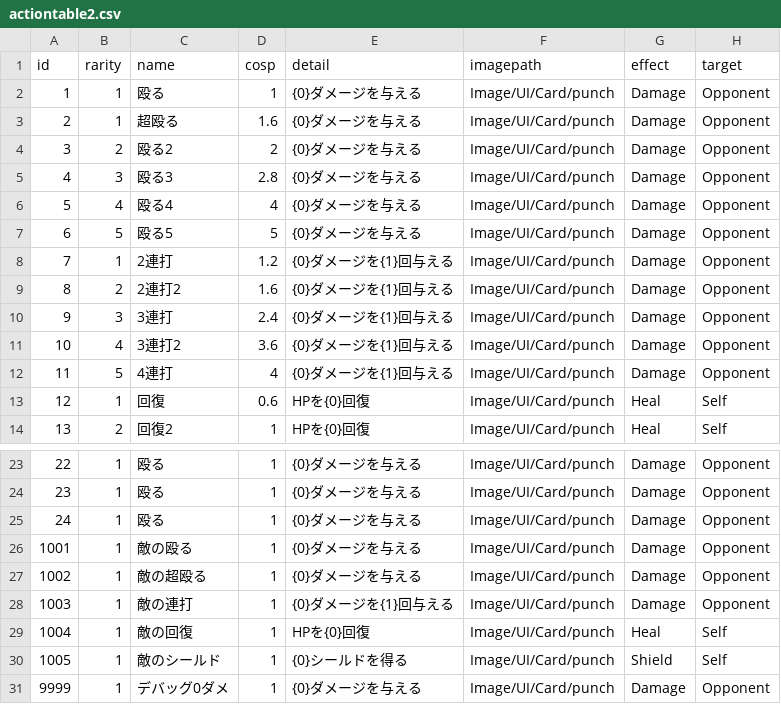
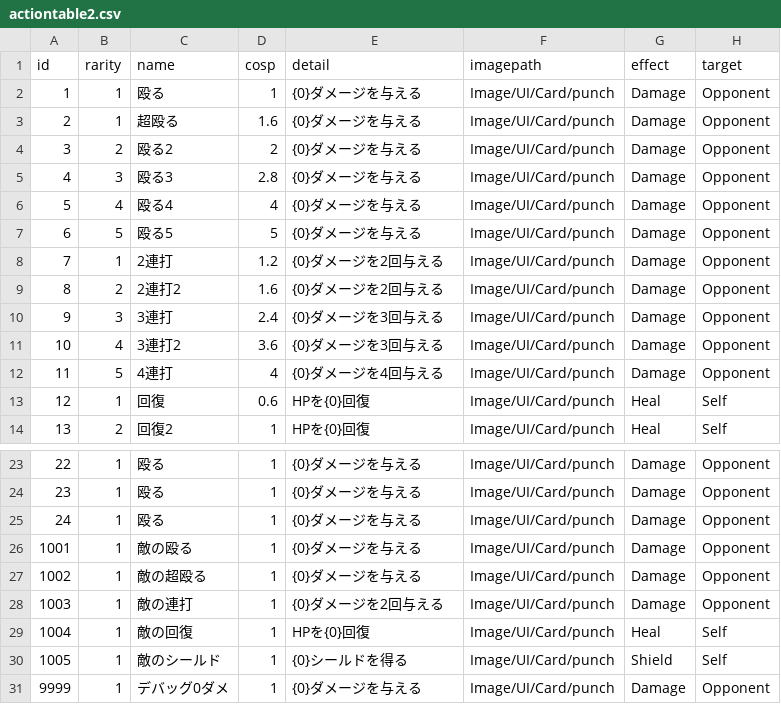
Before and after one commit to yamashita8655/STSLike, a CSV file: Assets/Resources/Csv/actiontable2.csv, drawn as a sheet; only a part is shown, gaps mark what is left out; the diff names each change by its address in the sheet, - before the commit and + after, or states it on an @@ line.

```diff
--- a/Assets/Resources/Csv/actiontable2.csv
+++ b/Assets/Resources/Csv/actiontable2.csv
-E8:E9 (detail): {0}ダメージを{1}回与える
+E8:E9 (detail): {0}ダメージを2回与える
-E10:E11 (detail): {0}ダメージを{1}回与える
+E10:E11 (detail): {0}ダメージを3回与える
-E12 (detail): {0}ダメージを{1}回与える
+E12 (detail): {0}ダメージを4回与える
-E28 (detail): {0}ダメージを{1}回与える
+E28 (detail): {0}ダメージを2回与える
```
Also changed, not shown: 18 other files.
